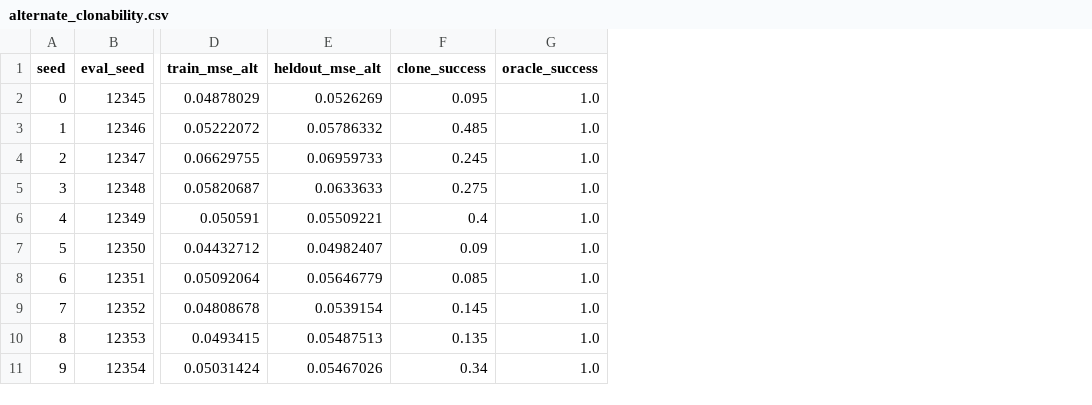
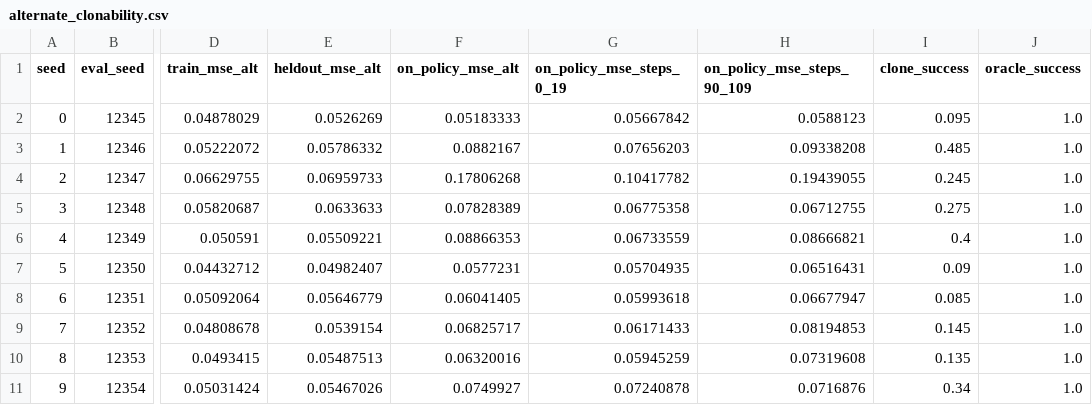
Before and after one commit to imjbassi/demo-quality-robustness, a CSV file: results/alternate_clonability.csv, drawn as a sheet; only a part is shown, gaps mark what is left out; the diff names each change by its address in the sheet, - before the commit and + after, or states it on an @@ line.

Commit message:
Match truncation sample counts and trace clone error

```diff
--- a/results/alternate_clonability.csv
+++ b/results/alternate_clonability.csv
+column F (on_policy_mse_alt), rows 2-11: 0.05183333 | 0.0882167 | 0.17806268 | 0.07828389 | 0.08866353 | 0.0577231 | 0.06041405 | 0.06825717 | 0.06320016 | 0.0749927
+column G (on_policy_mse_steps_0_19), rows 2-11: 0.05667842 | 0.07656203 | 0.10417782 | 0.06775358 | 0.06733559 | 0.05704935 | 0.05993618 | 0.06171433 | 0.05945259 | 0.07240878
+column H (on_policy_mse_steps_90_109), rows 2-11: 0.0588123 | 0.09338208 | 0.19439055 | 0.06712755 | 0.08666821 | 0.06516431 | 0.06677947 | 0.08194853 | 0.07319608 | 0.0716876
```
Also changed, not shown: 11 other files.
